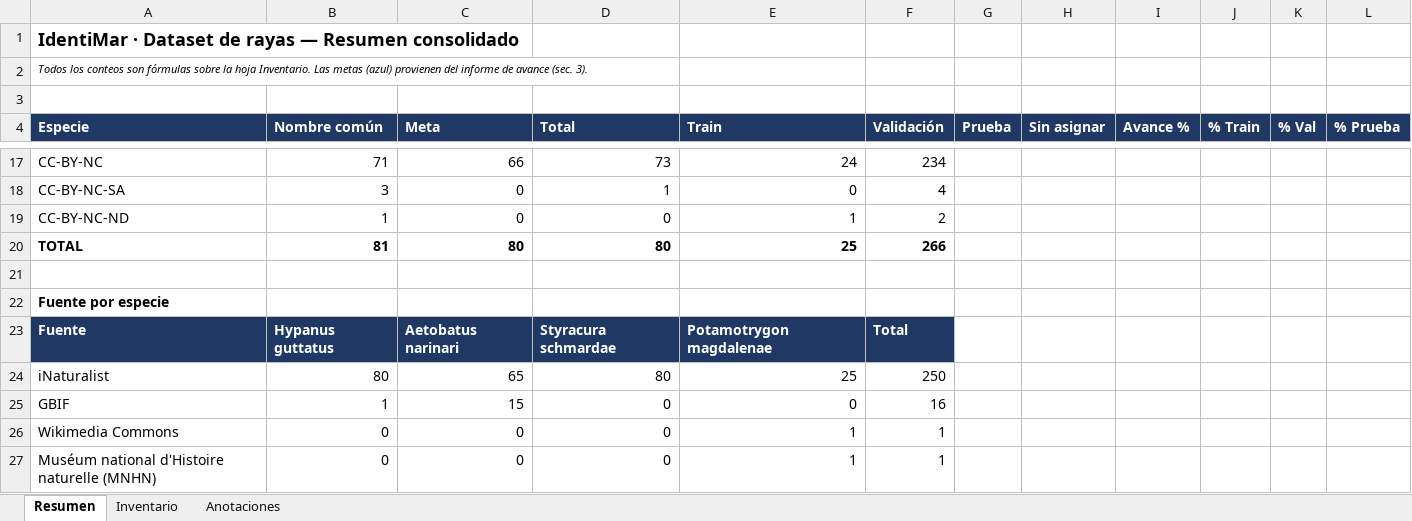
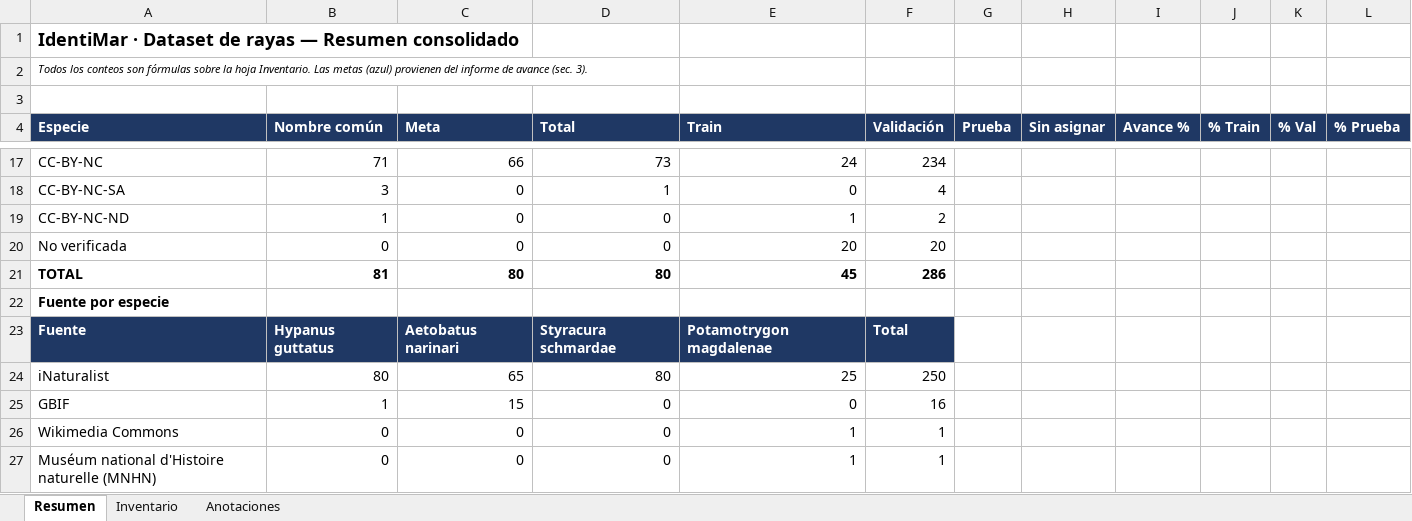
Before and after one commit to Karencgx/identimar, an Excel workbook: docs/Inventario_Dataset_Consolidado_IdentiMar.xlsx, sheet Resumen, drawn as a sheet; only a part is shown, gaps mark what is left out; values as stored, in another font and other column widths than the file's, no borders; removed rows and columns are numbered as before the commit, all else as after; the diff names each change by its address in the sheet, - before the commit and + after, or states it on an @@ line.

```diff
--- a/docs/Inventario_Dataset_Consolidado_IdentiMar.xlsx (sheet Resumen)
+++ b/docs/Inventario_Dataset_Consolidado_IdentiMar.xlsx (sheet Resumen)
+row 20: No verificada | 0 | 0 | 0 | 20 | 20
-E21 (Train): 25
+E21 (Train): 45
-F21 (Validación): 266
+F21 (Validación): 286
-row 21: (empty)
```
Also changed, not shown: sheet Inventario, formulas that keep their value, charts or pictures.
